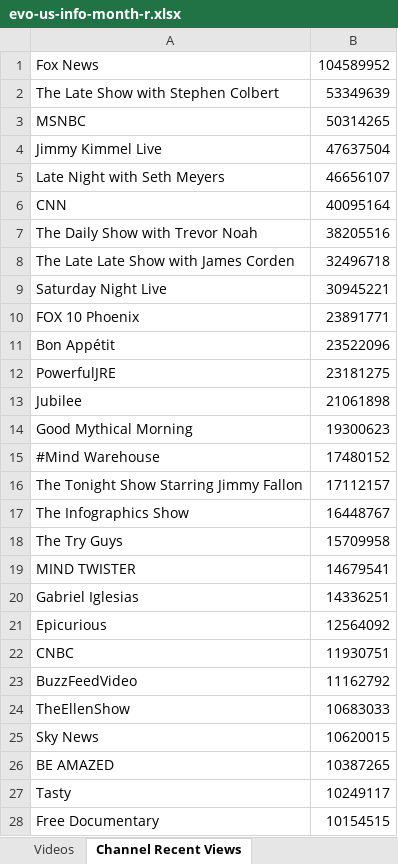
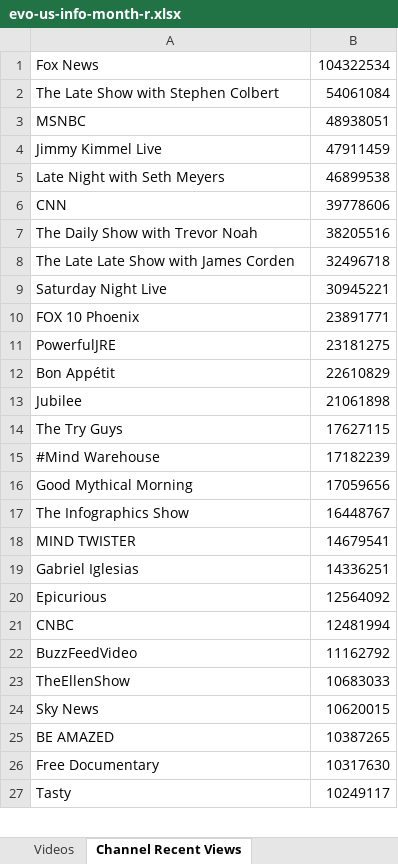
Before and after one commit to pnbt/youtube-transparency, an Excel workbook: app/assets/data/info/evo-us-info-month-r.xlsx, sheet Channel Recent Views, drawn as a sheet; only a part is shown; values as stored, in another font and other column widths than the file's, no borders; removed rows and columns are numbered as before the commit, all else as after; the diff covers the shown part only; the diff names each change by its address in the sheet, - before the commit and + after, or states it on an @@ line.

```diff
--- a/app/assets/data/info/evo-us-info-month-r.xlsx (sheet Channel Recent Views)
+++ b/app/assets/data/info/evo-us-info-month-r.xlsx (sheet Channel Recent Views)
-B1: 104589952
+B1: 104322534
-B2: 53349639
+B2: 54061084
-B3: 50314265
+B3: 48938051
-B4: 47637504
+B4: 47911459
-B5: 46656107
+B5: 46899538
-B6: 40095164
+B6: 39778606
-row 11: Bon Appétit | 23522096
+row 12: Bon Appétit | 22610829
-row 14: Good Mythical Morning | 19300623
+row 14: The Try Guys | 17627115
-B15: 17480152
+B15: 17182239
-row 16: The Tonight Show Starring Jimmy Fallon | 17112157
+row 16: Good Mythical Morning | 17059656
-row 18: The Try Guys | 15709958
-B21: 11930751
+B21: 12481994
+row 26: Free Documentary | 10317630
-row 28: Free Documentary | 10154515
```
Also changed, not shown: 40 added rows, 33 removed rows and 5 edited cells elsewhere in this sheet, sheet Videos, app/assets/data/info/evo-us-info-3days-r.xlsx, app/assets/data/info/evo-us-info-3days-v.xlsx, 12 other files.
